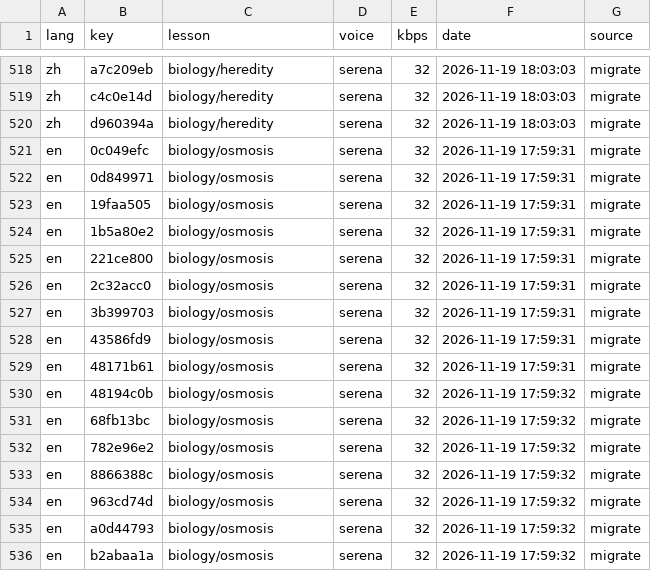
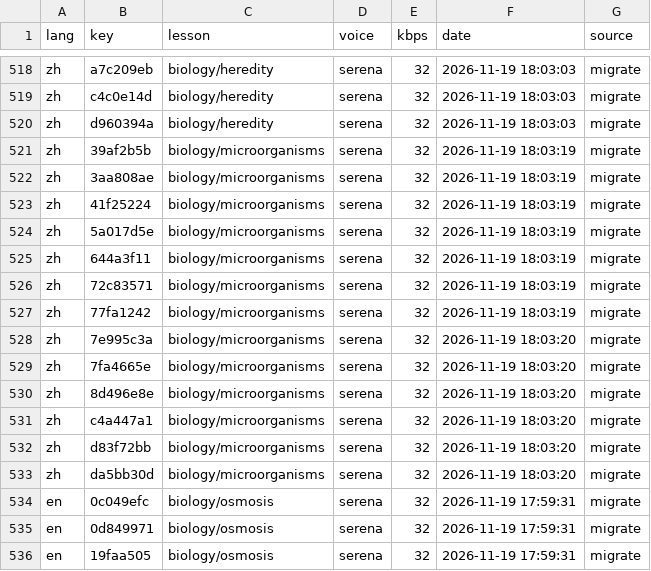
Before and after one commit to gladcolor/gc-audio-science, a TSV file: status/ledger.tsv, drawn as a sheet; only a part is shown, gaps mark what is left out; the shorter side is filled out with more unchanged rows; the diff names each change by its address in the sheet, - before the commit and + after, or states it on an @@ line.

Commit message:
biology/microorganisms: read-aloud (migrate) - in progress (13/26 serena)

```diff
--- a/status/ledger.tsv
+++ b/status/ledger.tsv
+row 521: zh | 39af2b5b | biology/microorganisms | serena | 32 | 2026-11-19 18:03:19 | migrate
+row 522: zh | 3aa808ae | biology/microorganisms | serena | 32 | 2026-11-19 18:03:19 | migrate
+row 523: zh | 41f25224 | biology/microorganisms | serena | 32 | 2026-11-19 18:03:19 | migrate
+row 524: zh | 5a017d5e | biology/microorganisms | serena | 32 | 2026-11-19 18:03:19 | migrate
+row 525: zh | 644a3f11 | biology/microorganisms | serena | 32 | 2026-11-19 18:03:19 | migrate
+row 526: zh | 72c83571 | biology/microorganisms | serena | 32 | 2026-11-19 18:03:19 | migrate
+row 527: zh | 77fa1242 | biology/microorganisms | serena | 32 | 2026-11-19 18:03:19 | migrate
+row 528: zh | 7e995c3a | biology/microorganisms | serena | 32 | 2026-11-19 18:03:20 | migrate
+row 529: zh | 7fa4665e | biology/microorganisms | serena | 32 | 2026-11-19 18:03:20 | migrate
+row 530: zh | 8d496e8e | biology/microorganisms | serena | 32 | 2026-11-19 18:03:20 | migrate
+row 531: zh | c4a447a1 | biology/microorganisms | serena | 32 | 2026-11-19 18:03:20 | migrate
+row 532: zh | d83f72bb | biology/microorganisms | serena | 32 | 2026-11-19 18:03:20 | migrate
+row 533: zh | da5bb30d | biology/microorganisms | serena | 32 | 2026-11-19 18:03:20 | migrate
```
Also changed, not shown: 29 other files.
